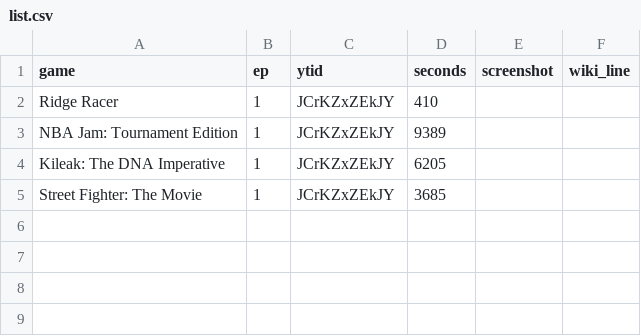
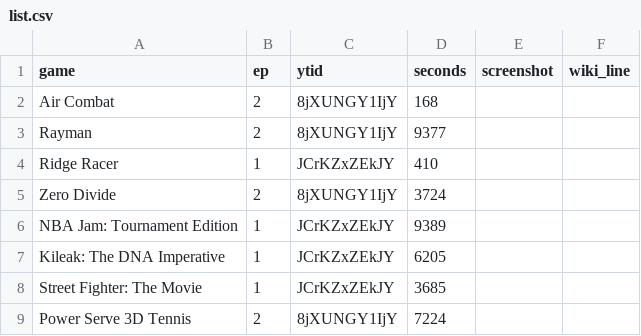
Before and after one commit to Petit-Nic/32bitsony-science, a CSV file: _data/list.csv, drawn as a sheet; the diff names each change by its address in the sheet, - before the commit and + after, or states it on an @@ line.

```diff
--- a/_data/list.csv
+++ b/_data/list.csv
+row 2: Air Combat | 2 | 8jXUNGY1IjY | 168
+row 3: Rayman | 2 | 8jXUNGY1IjY | 9377
+row 5: Zero Divide | 2 | 8jXUNGY1IjY | 3724
+row 9: Power Serve 3D Tennis | 2 | 8jXUNGY1IjY | 7224
```
Also changed, not shown: _data/us_releases.csv.
